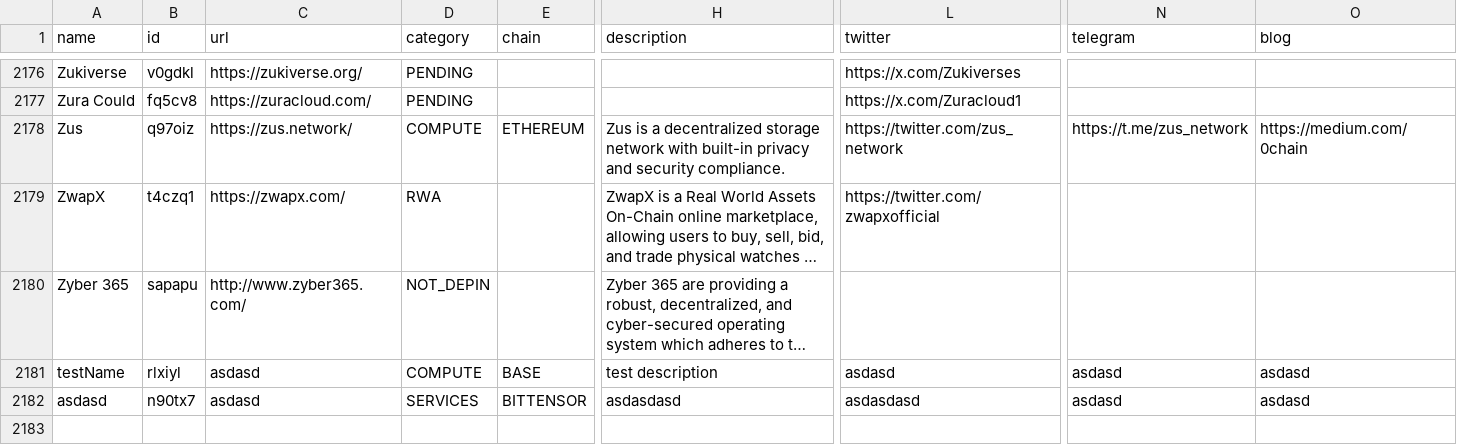
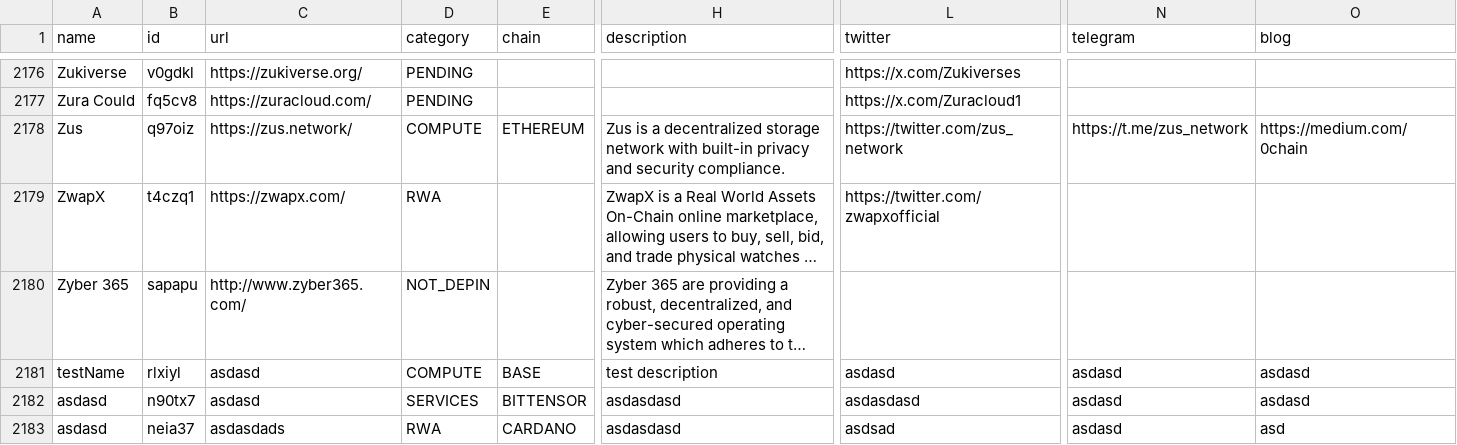
Before and after one commit to EduardJ/testingOctokit, a CSV file: scripts/data/DePIN-Projects.csv, drawn as a sheet; only a part is shown, gaps mark what is left out; long unchanged cells end in …; rows hold the shown columns only; the diff names each change by its address in the sheet, - before the commit and + after, or states it on an @@ line.

Commit message:
Add new project asdasd  ## Suggestion description:
 asdasdasd

```diff
--- a/scripts/data/DePIN-Projects.csv
+++ b/scripts/data/DePIN-Projects.csv
+row 2183: asdasd | neia37 | asdasdads | RWA | CARDANO | asdasdasd | asdsad | asdasd | asd
```
Also changed, not shown: scripts/data/DePIN-Projects-Dune.csv.
